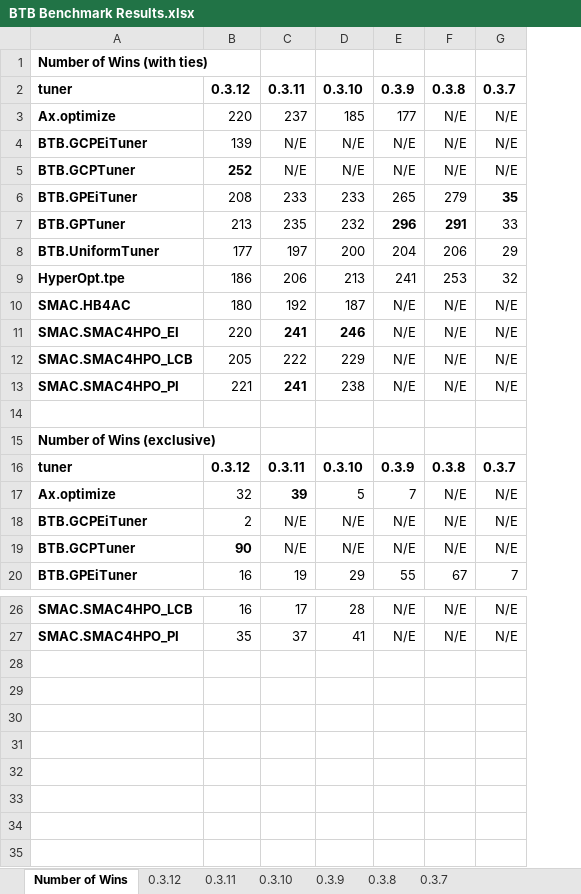
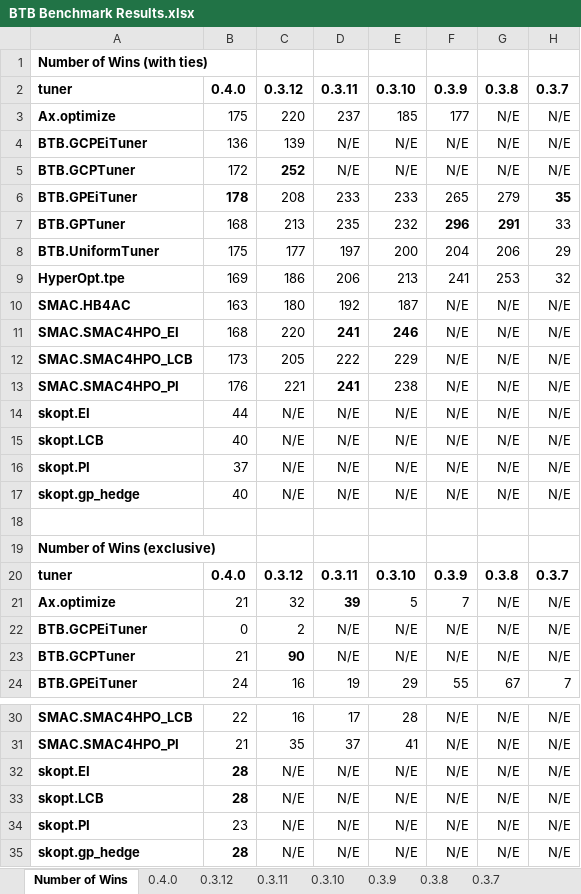
Before and after one commit to MLBazaar/BTB, an Excel workbook: benchmark/results/BTB Benchmark Results.xlsx, sheet Number of Wins, drawn as a sheet; only a part is shown, gaps mark what is left out; values as stored, in another font and other column widths than the file's, no borders; the diff names each change by its address in the sheet, - before the commit and + after, or states it on an @@ line.

```diff
--- a/benchmark/results/BTB Benchmark Results.xlsx (sheet Number of Wins)
+++ b/benchmark/results/BTB Benchmark Results.xlsx (sheet Number of Wins)
+sheet tab: 0.4.0
+column B, rows 2-13: 0.4.0 | 175 | 136 | 172 | 178 | 168 | 175 | 169 | 163 | 168 | 173 | 176; rows 20-24: 0.4.0 | 21 | 0 | 21 | 24; rows 30-31: 22 | 21
+row 14: skopt.EI | 44 | N/E | N/E | N/E | N/E | N/E | N/E
+row 15: skopt.LCB | 40 | N/E | N/E | N/E | N/E | N/E | N/E
+row 16: skopt.PI | 37 | N/E | N/E | N/E | N/E | N/E | N/E
+row 17: skopt.gp_hedge | 40 | N/E | N/E | N/E | N/E | N/E | N/E
+row 32: skopt.EI | 28 | N/E | N/E | N/E | N/E | N/E | N/E
+row 33: skopt.LCB | 28 | N/E | N/E | N/E | N/E | N/E | N/E
+row 34: skopt.PI | 23 | N/E | N/E | N/E | N/E | N/E | N/E
+row 35: skopt.gp_hedge | 28 | N/E | N/E | N/E | N/E | N/E | N/E
```
Also changed, not shown: 2 other files.
